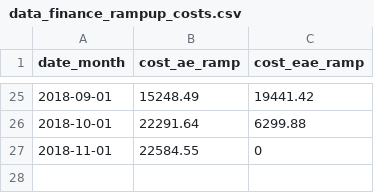
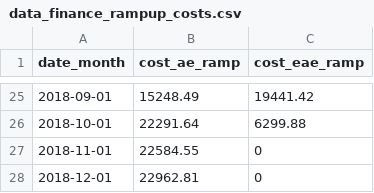
Before and after one commit to dialoguemd/tap-hubspot, a CSV file: data/data_finance_rampup_costs.csv, drawn as a sheet; only a part is shown, gaps mark what is left out; the diff names each change by its address in the sheet, - before the commit and + after, or states it on an @@ line.

```diff
--- a/data/data_finance_rampup_costs.csv
+++ b/data/data_finance_rampup_costs.csv
+row 28: 2018-12-01 | 22962.81 | 0
```
Also changed, not shown: data/data_eae_compensation_percentage_monthly.csv.
